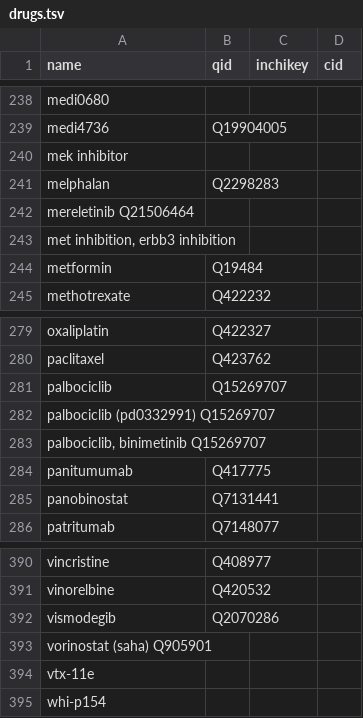
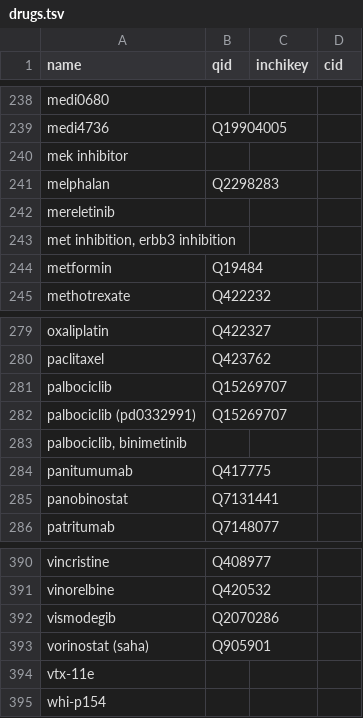
Before and after one commit to SuLab/scheduled-bots, a TSV file: scheduled_bots/civic/drugs.tsv, drawn as a sheet; only a part is shown, gaps mark what is left out; removed rows and columns are numbered as before the commit, all else as after; the diff names each change by its address in the sheet, - before the commit and + after, or states it on an @@ line.

Commit message:
fix drugs.tsv

```diff
--- a/scheduled_bots/civic/drugs.tsv
+++ b/scheduled_bots/civic/drugs.tsv
-A242 (name): mereletinib Q21506464
+A242 (name): mereletinib
-row 282: palbociclib (pd0332991) Q15269707
+row 282: palbociclib (pd0332991) | Q15269707
-A283 (name): palbociclib, binimetinib Q15269707
+A283 (name): palbociclib, binimetinib
-row 393: vorinostat (saha) Q905901
+row 393: vorinostat (saha) | Q905901
```
